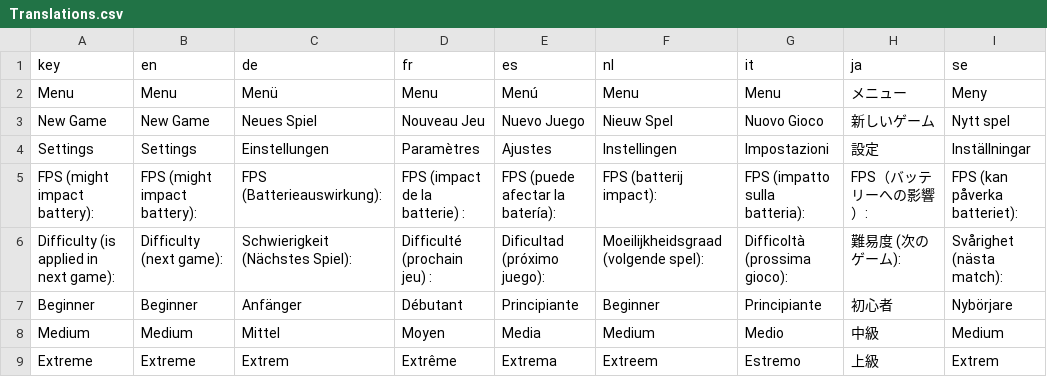
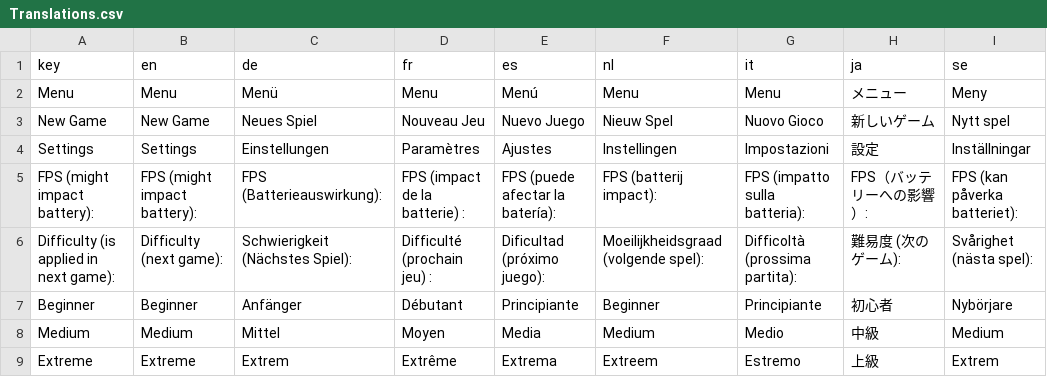
Before and after one commit to FfutureHD/Brickx, a CSV file: translations/Translations.csv, drawn as a sheet; only a part is shown.

Commit message:
minor translation and gui changes

```diff
--- a/translations/Translations.csv
+++ b/translations/Translations.csv
@@ -5,3 +5,3 @@ Settings;Settings;Einstellungen;Paramètres;Ajustes;Instellingen;Impostazioni;
 FPS (might impact battery):;FPS (might impact battery):;FPS (Batterieauswirkung):;FPS (impact de la batterie) :;FPS (puede afectar la batería):;FPS (batterij impact):;FPS (impatto sulla batteria):;FPS（バッテリーへの影響）:;FPS (kan påverka batteriet):
-Difficulty (is applied in next game):;Difficulty (next game):;Schwierigkeit (Nächstes Spiel):;Difficulté (prochain jeu) :;Dificultad (próximo juego):;Moeilijkheidsgraad (volgende spel):;Difficoltà (prossima gioco):;難易度 (次のゲーム):;Svårighet (nästa match):
+Difficulty (is applied in next game):;Difficulty (next game):;Schwierigkeit (Nächstes Spiel):;Difficulté (prochain jeu) :;Dificultad (próximo juego):;Moeilijkheidsgraad (volgende spel):;Difficoltà (prossima partita):;難易度 (次のゲーム):;Svårighet (nästa spel):
 Beginner;Beginner;Anfänger;Débutant;Principiante;Beginner;Principiante;初心者;Nybörjare
```
Also changed, not shown: 16 other files.
